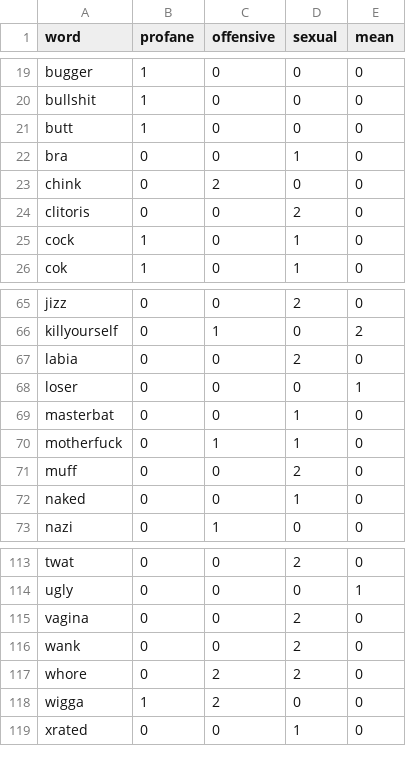
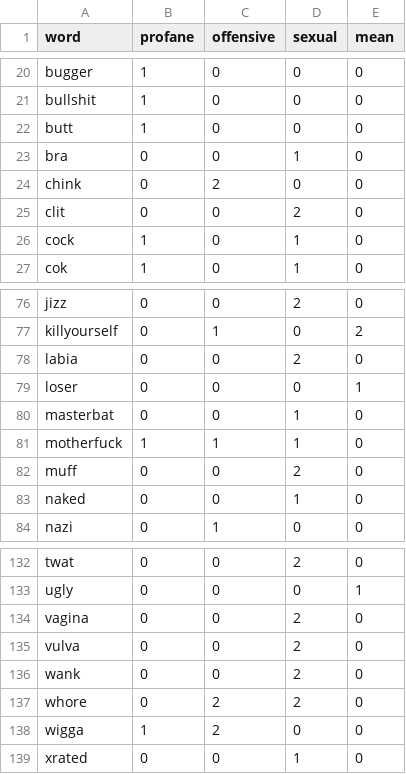
Before and after one commit to finnbear/moderation, a CSV file: generator/profanity.csv, drawn as a sheet; only a part is shown, gaps mark what is left out; the diff covers the shown part only.

```diff
--- a/generator/profanity.csv
+++ b/generator/profanity.csv
@@ -23,3 +24,3 @@ bra,0,0,1,0
 chink,0,2,0,0
-clitoris,0,0,2,0
+clit,0,0,2,0
 cock,1,0,1,0
@@ -69,3 +80,3 @@ loser,0,0,0,1
 masterbat,0,0,1,0
-motherfuck,0,1,1,0
+motherfuck,1,1,1,0
 muff,0,0,2,0
@@ -115,2 +134,3 @@ ugly,0,0,0,1
 vagina,0,0,2,0
+vulva,0,0,2,0
 wank,0,0,2,0
```
Also changed, not shown: 19 added rows and 2 edited cells elsewhere in this file, 10 other files.
